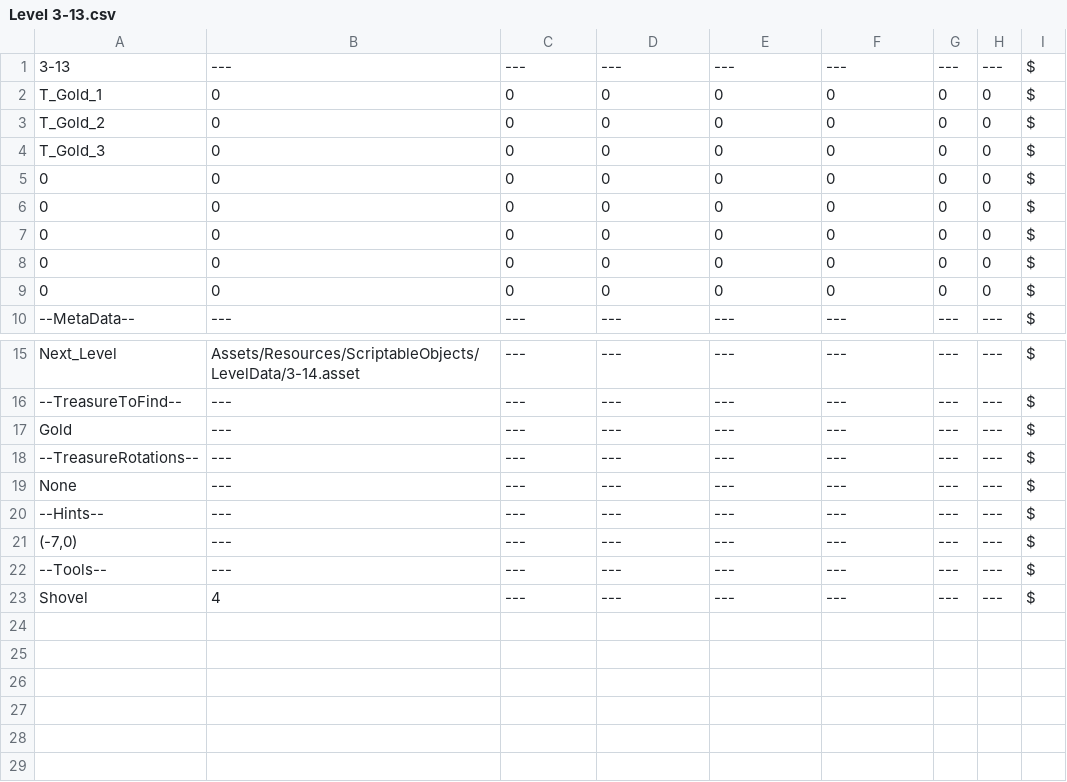
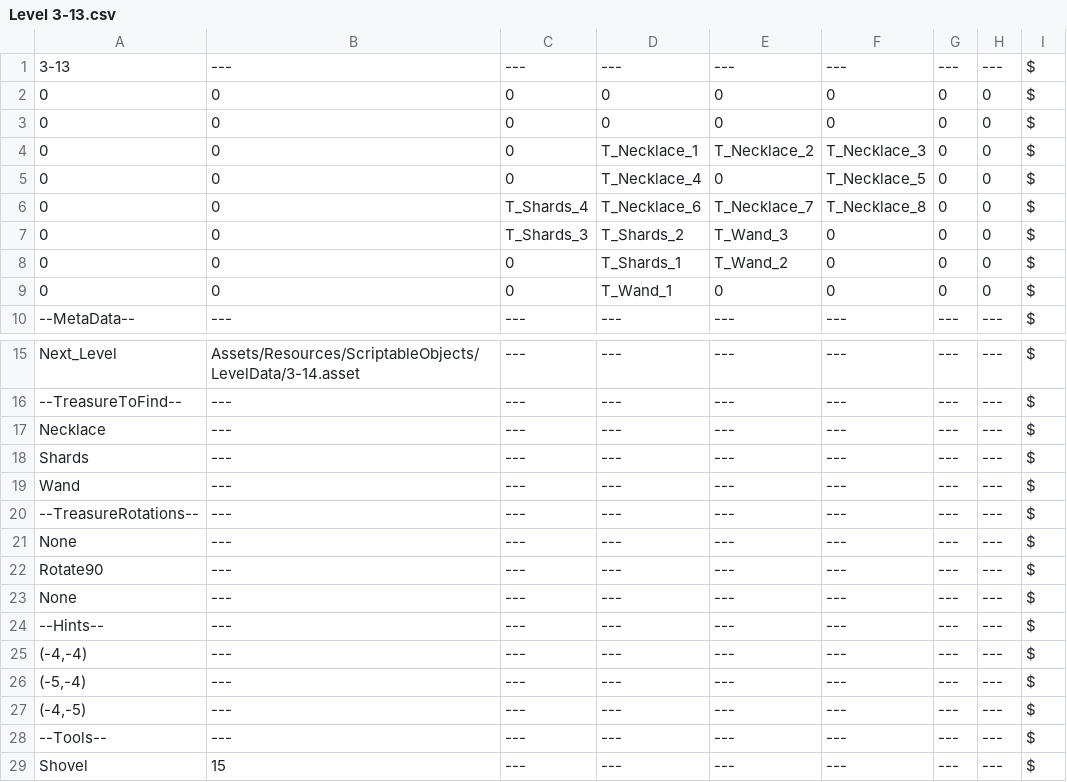
Before and after one commit to Digx7/PlayMath_GameJam_2026, a CSV file: Assets/Editor/CSVs/LevelData/Level 3-13.csv, drawn as a sheet; only a part is shown, gaps mark what is left out.

```diff
--- a/Assets/Editor/CSVs/LevelData/Level 3-13.csv
+++ b/Assets/Editor/CSVs/LevelData/Level 3-13.csv
@@ -1,10 +1,10 @@
 3-13|---|---|---|---|---|---|---|$
-T_Gold_1|0|0|0|0|0|0|0|$
-T_Gold_2|0|0|0|0|0|0|0|$
-T_Gold_3|0|0|0|0|0|0|0|$
 0|0|0|0|0|0|0|0|$
 0|0|0|0|0|0|0|0|$
-0|0|0|0|0|0|0|0|$
-0|0|0|0|0|0|0|0|$
-0|0|0|0|0|0|0|0|$
+0|0|0|T_Necklace_1|T_Necklace_2|T_Necklace_3|0|0|$
+0|0|0|T_Necklace_4|0|T_Necklace_5|0|0|$
+0|0|T_Shards_4|T_Necklace_6|T_Necklace_7|T_Necklace_8|0|0|$
+0|0|T_Shards_3|T_Shards_2|T_Wand_3|0|0|0|$
+0|0|0|T_Shards_1|T_Wand_2|0|0|0|$
+0|0|0|T_Wand_1|0|0|0|0|$
 --MetaData--|---|---|---|---|---|---|---|$
@@ -16,8 +16,14 @@ Next_Level|Assets/Resources/ScriptableObjects/LevelData/3-14.asset|---|---|---|-
 --TreasureToFind--|---|---|---|---|---|---|---|$
-Gold|---|---|---|---|---|---|---|$
+Necklace|---|---|---|---|---|---|---|$
+Shards|---|---|---|---|---|---|---|$
+Wand|---|---|---|---|---|---|---|$
 --TreasureRotations--|---|---|---|---|---|---|---|$
 None|---|---|---|---|---|---|---|$
+Rotate90|---|---|---|---|---|---|---|$
+None|---|---|---|---|---|---|---|$
 --Hints--|---|---|---|---|---|---|---|$
-(-7,0)|---|---|---|---|---|---|---|$
+(-4,-4)|---|---|---|---|---|---|---|$
+(-5,-4)|---|---|---|---|---|---|---|$
+(-4,-5)|---|---|---|---|---|---|---|$
 --Tools--|---|---|---|---|---|---|---|$
-Shovel|4|---|---|---|---|---|---|$
+Shovel|15|---|---|---|---|---|---|$
```
Also changed, not shown: Assets/Editor/CSVs/LevelData/Level 2-11.csv, Assets/Editor/CSVs/LevelData/Level 2-12.csv, 41 other files.
